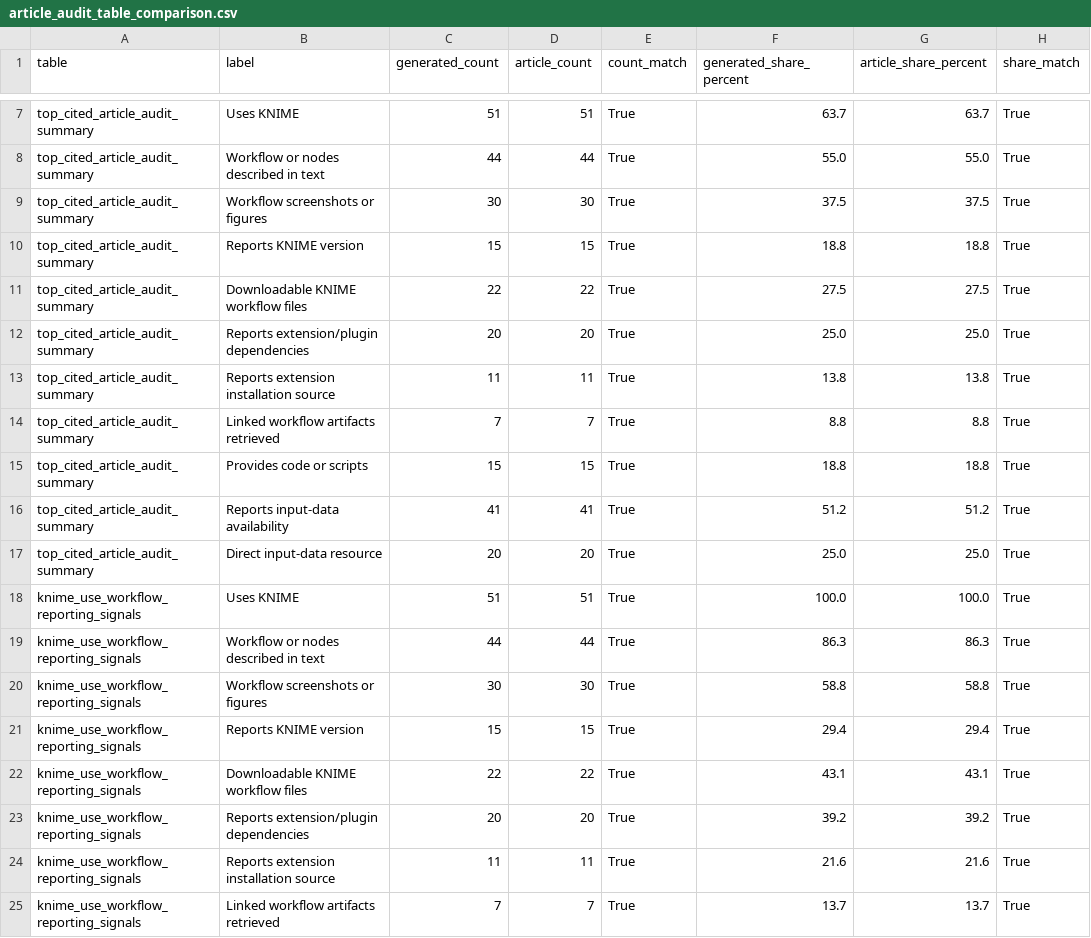
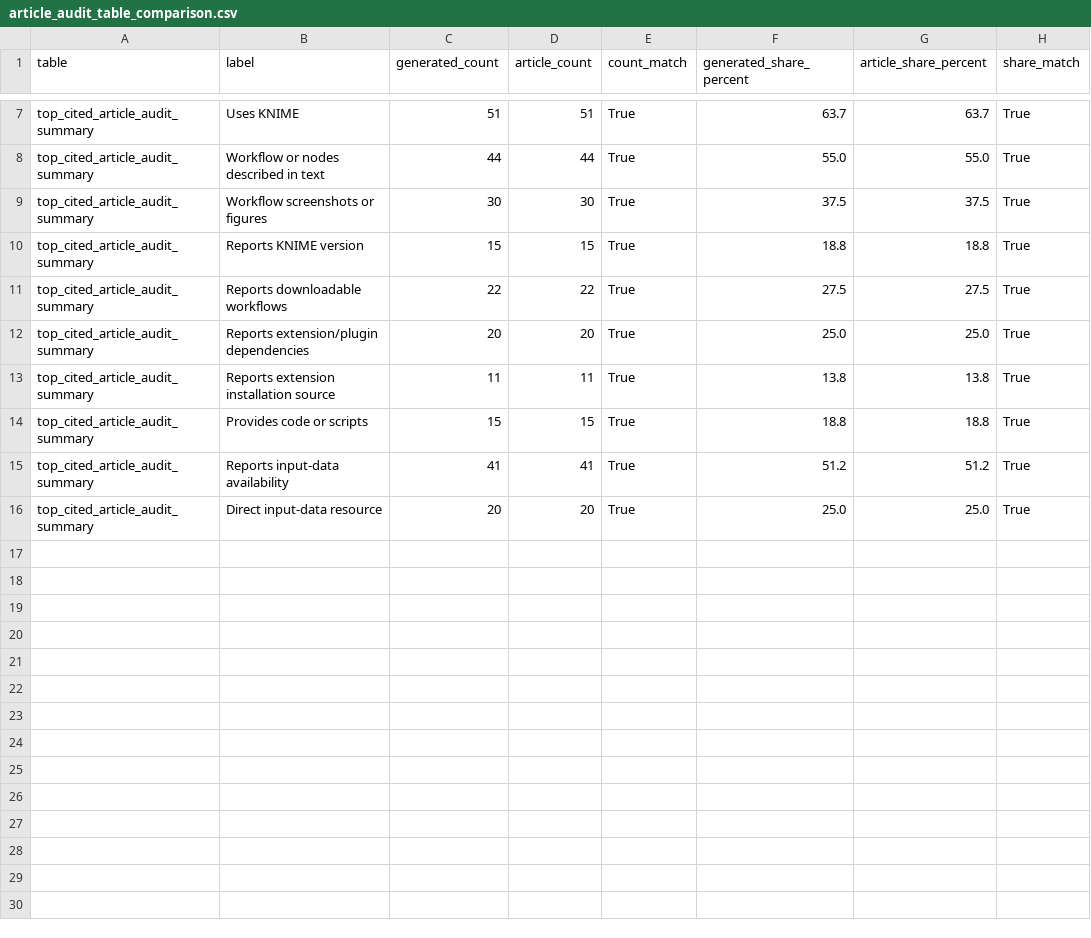
Before and after one commit to vitalii-kaplan/reproducibility-risks-article, a CSV file: article/tables/article_audit_table_comparison.csv, drawn as a sheet; only a part is shown, gaps mark what is left out.

Commit message:
61-80 articles studied

```diff
--- a/article/tables/article_audit_table_comparison.csv
+++ b/article/tables/article_audit_table_comparison.csv
@@ -10,6 +10,5 @@ top_cited_article_audit_summary,Workflow screenshots or figures,30,30,True,37.5,
 top_cited_article_audit_summary,Reports KNIME version,15,15,True,18.8,18.8,True
-top_cited_article_audit_summary,Downloadable KNIME workflow files,22,22,True,27.5,27.5,True
+top_cited_article_audit_summary,Reports downloadable workflows,22,22,True,27.5,27.5,True
 top_cited_article_audit_summary,Reports extension/plugin dependencies,20,20,True,25.0,25.0,True
 top_cited_article_audit_summary,Reports extension installation source,11,11,True,13.8,13.8,True
-top_cited_article_audit_summary,Linked workflow artifacts retrieved,7,7,True,8.8,8.8,True
 top_cited_article_audit_summary,Provides code or scripts,15,15,True,18.8,18.8,True
@@ -17,9 +16 @@ top_cited_article_audit_summary,Reports input-data availability,41,41,True,51.2,
 top_cited_article_audit_summary,Direct input-data resource,20,20,True,25.0,25.0,True
-knime_use_workflow_reporting_signals,Uses KNIME,51,51,True,100.0,100.0,True
-knime_use_workflow_reporting_signals,Workflow or nodes described in text,44,44,True,86.3,86.3,True
-knime_use_workflow_reporting_signals,Workflow screenshots or figures,30,30,True,58.8,58.8,True
-knime_use_workflow_reporting_signals,Reports KNIME version,15,15,True,29.4,29.4,True
-knime_use_workflow_reporting_signals,Downloadable KNIME workflow files,22,22,True,43.1,43.1,True
-knime_use_workflow_reporting_signals,Reports extension/plugin dependencies,20,20,True,39.2,39.2,True
-knime_use_workflow_reporting_signals,Reports extension installation source,11,11,True,21.6,21.6,True
-knime_use_workflow_reporting_signals,Linked workflow artifacts retrieved,7,7,True,13.7,13.7,True
```
Also changed, not shown: article/tables/article_audit_summary_count_check.csv, article/tables/knime_use_workflow_reporting_signals.csv, 46 other files.
